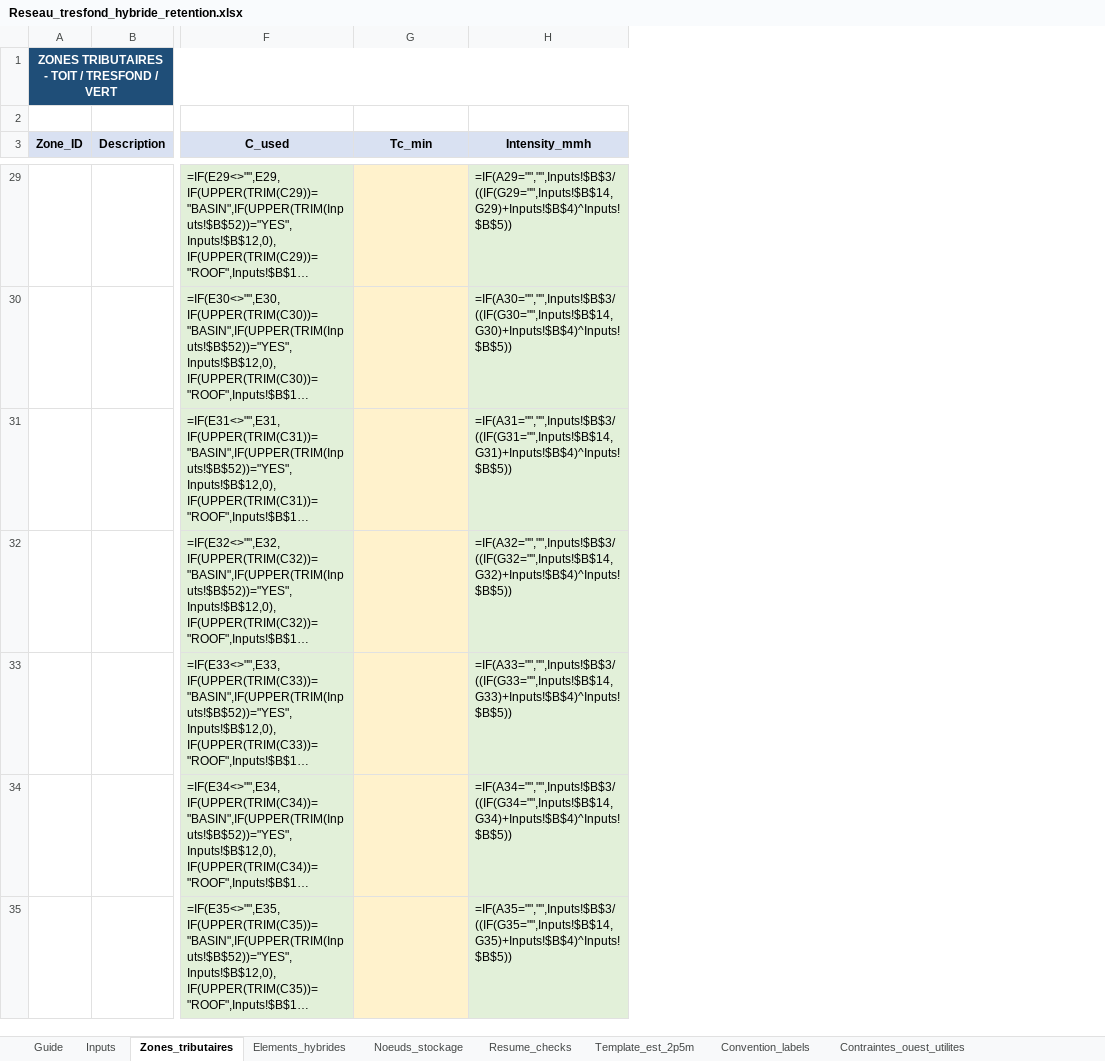
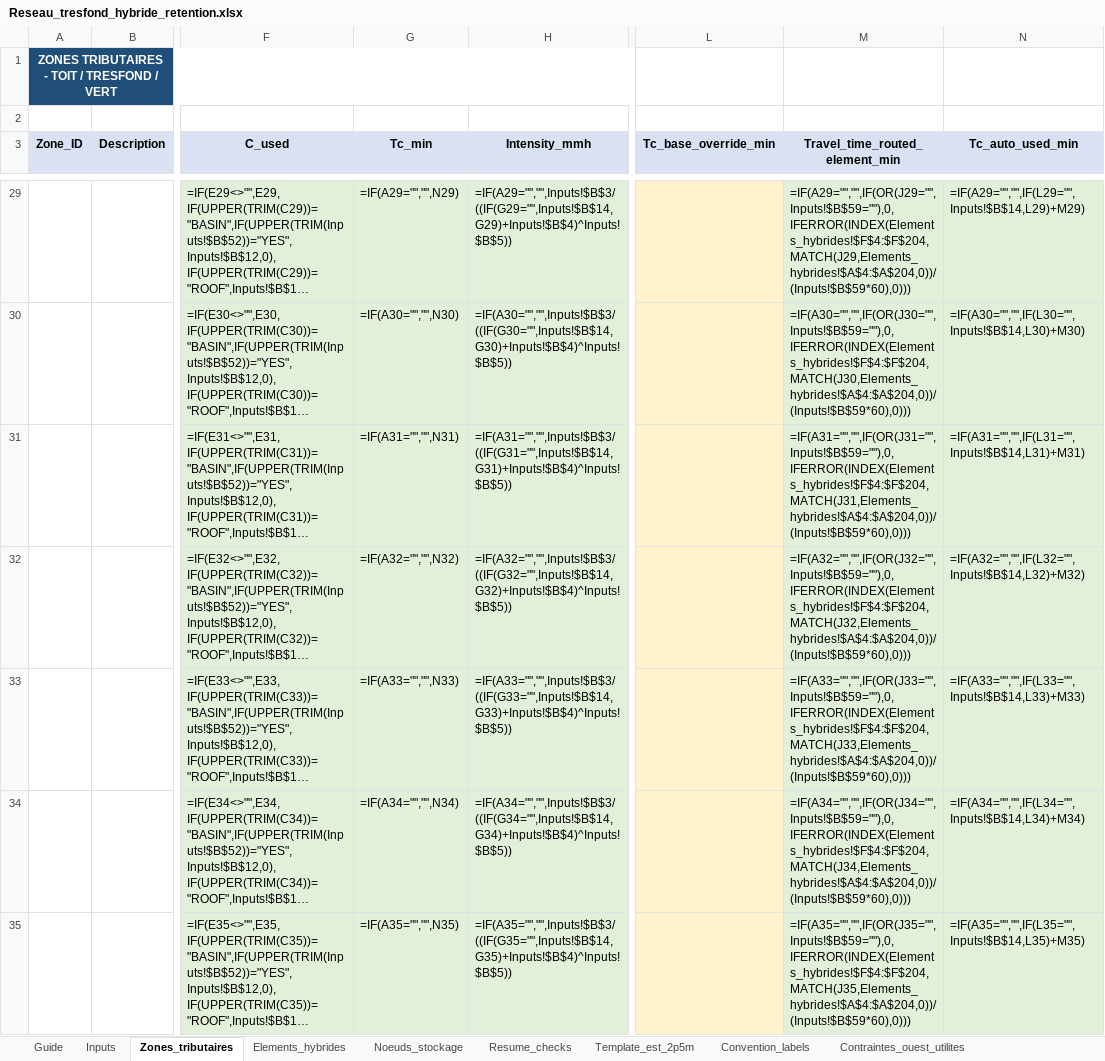
Before and after one commit to acon560-prog/idf-web-app, an Excel workbook: engineering/drainage-design/Reseau_tresfond_hybride_retention.xlsx, sheet Zones_tributaires, drawn as a sheet; only a part is shown, gaps mark what is left out; long unchanged cells end in …; values as stored, in another font and other column widths than the file's, no borders; formulas without a stored value are shown as written; the diff covers the shown part only; the diff names each change by its address in the sheet, - before the commit and + after, or states it on an @@ line.

```diff
--- a/engineering/drainage-design/Reseau_tresfond_hybride_retention.xlsx (sheet Zones_tributaires)
+++ b/engineering/drainage-design/Reseau_tresfond_hybride_retention.xlsx (sheet Zones_tributaires)
+column L (Tc_base_override_min), empty
+column M (Travel_time_routed_element_min), rows 29-35: =IF(A29="","",IF(OR(J29="",Inputs!$B$59=""),0,IFERROR(INDEX(Elements_hybrides!$F$4:$F$204,MATCH(J29,Elements_hybrides!$A$4:$A$204,0))/(Inputs!$B$59*60),0))) | =IF(A30="","",IF(OR(J30="",Inputs!$B$59=""),0,IFERROR(INDEX(Elements_hybrides!$F$4:$F$204,MATCH(J30,Elements_hybrides!$A$4:$A$204,0))/(Inputs!$B$59*60),0))) | =IF(A31="","",IF(OR(J31="",Inputs!$B$59=""),0,IFERROR(INDEX(Elements_hybrides!$F$4:$F$204,MATCH(J31,Elements_hybrides!$A$4:$A$204,0))/(Inputs!$B$59*60),0))) | =IF(A32="","",IF(OR(J32="",Inputs!$B$59=""),0,IFERROR(INDEX(Elements_hybrides!$F$4:$F$204,MATCH(J32,Elements_hybrides!$A$4:$A$204,0))/(Inputs!$B$59*60),0))) | =IF(A33="","",IF(OR(J33="",Inputs!$B$59=""),0,IFERROR(INDEX(Elements_hybrides!$F$4:$F$204,MATCH(J33,Elements_hybrides!$A$4:$A$204,0))/(Inputs!$B$59*60),0))) | =IF(A34="","",IF(OR(J34="",Inputs!$B$59=""),0,IFERROR(INDEX(Elements_hybrides!$F$4:$F$204,MATCH(J34,Elements_hybrides!$A$4:$A$204,0))/(Inputs!$B$59*60),0))) | =IF(A35="","",IF(OR(J35="",Inputs!$B$59=""),0,IFERROR(INDEX(Elements_hybrides!$F$4:$F$204,MATCH(J35,Elements_hybrides!$A$4:$A$204,0))/(Inputs!$B$59*60),0)))
+column N (Tc_auto_used_min), rows 29-35: =IF(A29="","",IF(L29="",Inputs!$B$14,L29)+M29) | =IF(A30="","",IF(L30="",Inputs!$B$14,L30)+M30) | =IF(A31="","",IF(L31="",Inputs!$B$14,L31)+M31) | =IF(A32="","",IF(L32="",Inputs!$B$14,L32)+M32) | =IF(A33="","",IF(L33="",Inputs!$B$14,L33)+M33) | =IF(A34="","",IF(L34="",Inputs!$B$14,L34)+M34) | =IF(A35="","",IF(L35="",Inputs!$B$14,L35)+M35)
-G29:G35 fill: #FFF2CC
+G29:G35 fill: #E2F0D9
-G29 (Tc_min): (empty)
+G29 (Tc_min): =IF(A29="","",N29)
-G30 (Tc_min): (empty)
+G30 (Tc_min): =IF(A30="","",N30)
-G31 (Tc_min): (empty)
+G31 (Tc_min): =IF(A31="","",N31)
-G32 (Tc_min): (empty)
+G32 (Tc_min): =IF(A32="","",N32)
-G33 (Tc_min): (empty)
+G33 (Tc_min): =IF(A33="","",N33)
-G34 (Tc_min): (empty)
+G34 (Tc_min): =IF(A34="","",N34)
-G35 (Tc_min): (empty)
+G35 (Tc_min): =IF(A35="","",N35)
```
Also changed, not shown: 194 edited cells and cell formats elsewhere in this sheet, sheet Inputs, sheet Guide.
